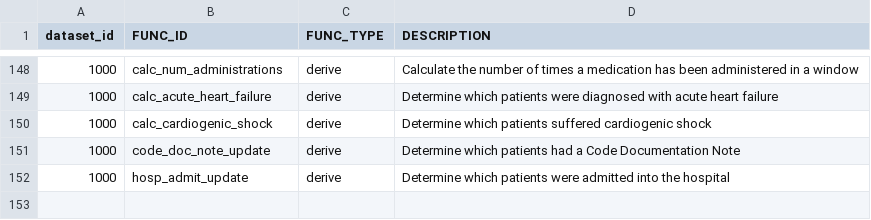
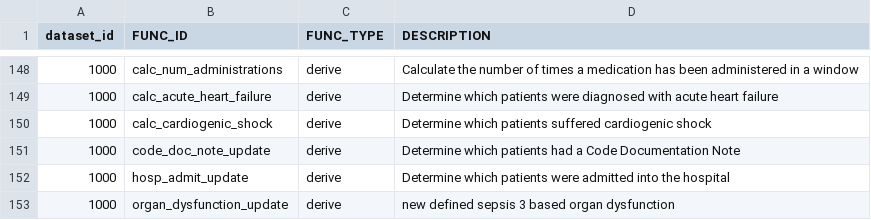
Before and after one commit to cloud-cds/cds-stack, a CSV file: db/dw/clarity2dw/dataset1000/CDM_Function.csv, drawn as a sheet; only a part is shown, gaps mark what is left out.

```diff
--- a/db/dw/clarity2dw/dataset1000/CDM_Function.csv
+++ b/db/dw/clarity2dw/dataset1000/CDM_Function.csv
@@ -152 +152,2 @@ dataset_id,FUNC_ID,FUNC_TYPE,DESCRIPTION
 1000,hosp_admit_update,derive,Determine which patients were admitted into the hospital
+1000,organ_dysfunction_update,derive,new defined sepsis 3 based organ dysfunction
```
Also changed, not shown: db/CDM_Feature.csv, db/dw/clarity2dw/dataset1001/CDM_Feature.csv, 8 other files.
